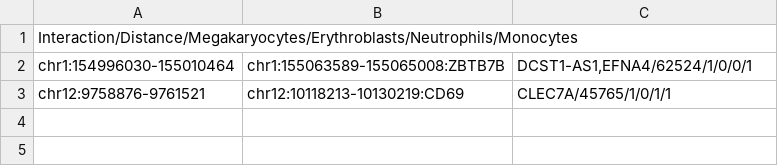
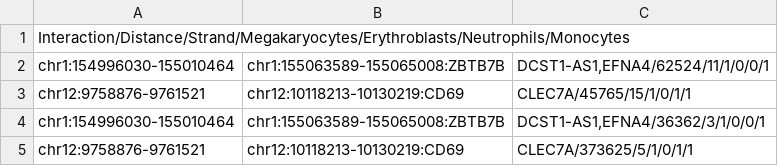
Before and after one commit to hansenp/diachrscripts, a CSV file: upset_plots/sig_inter.csv, drawn as a sheet.

Commit message:
Added output of statistics to script for selection of undirected reference interactions.

```diff
--- a/upset_plots/sig_inter.csv
+++ b/upset_plots/sig_inter.csv
@@ -1,3 +1,5 @@
-Interaction/Distance/Megakaryocytes/Erythroblasts/Neutrophils/Monocytes
-chr1:154996030-155010464;chr1:155063589-155065008:ZBTB7B;DCST1-AS1,EFNA4/62524/1/0/0/1
-chr12:9758876-9761521;chr12:10118213-10130219:CD69;CLEC7A/45765/1/0/1/1
+Interaction/Distance/Strand/Megakaryocytes/Erythroblasts/Neutrophils/Monocytes
+chr1:154996030-155010464;chr1:155063589-155065008:ZBTB7B;DCST1-AS1,EFNA4/62524/11/1/0/0/1
+chr12:9758876-9761521;chr12:10118213-10130219:CD69;CLEC7A/45765/15/1/0/1/1
+chr1:154996030-155010464;chr1:155063589-155065008:ZBTB7B;DCST1-AS1,EFNA4/36362/3/1/0/0/1
+chr12:9758876-9761521;chr12:10118213-10130219:CD69;CLEC7A/373625/5/1/0/1/1
```
Also changed, not shown: 1 other file.
